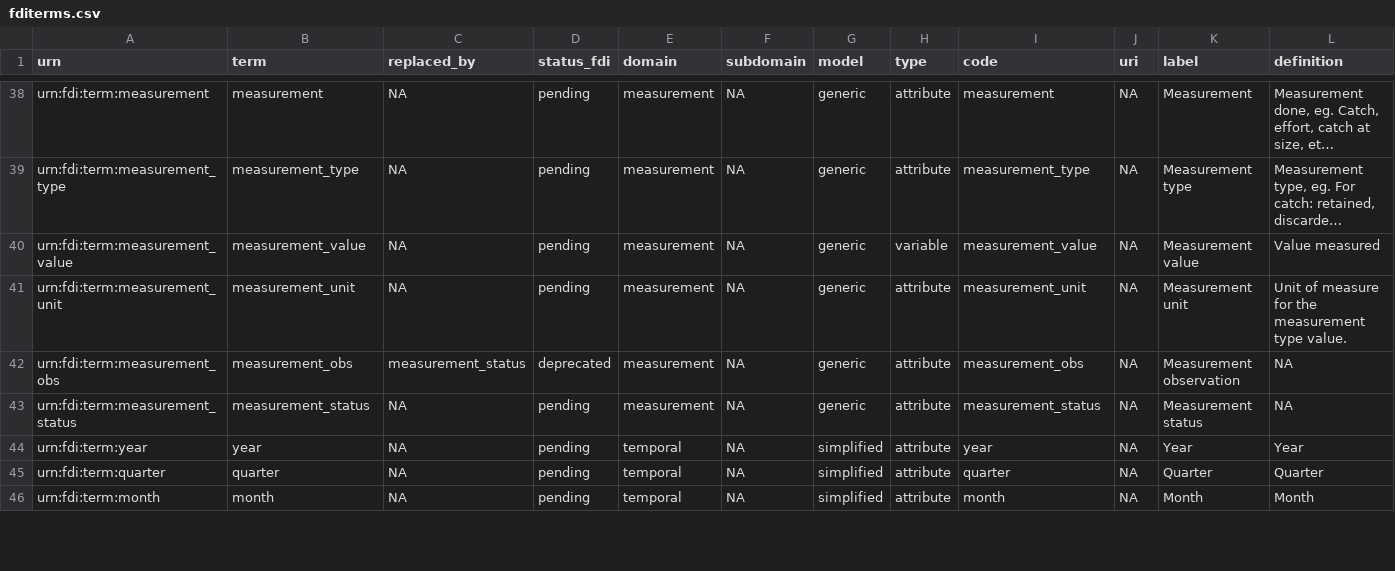
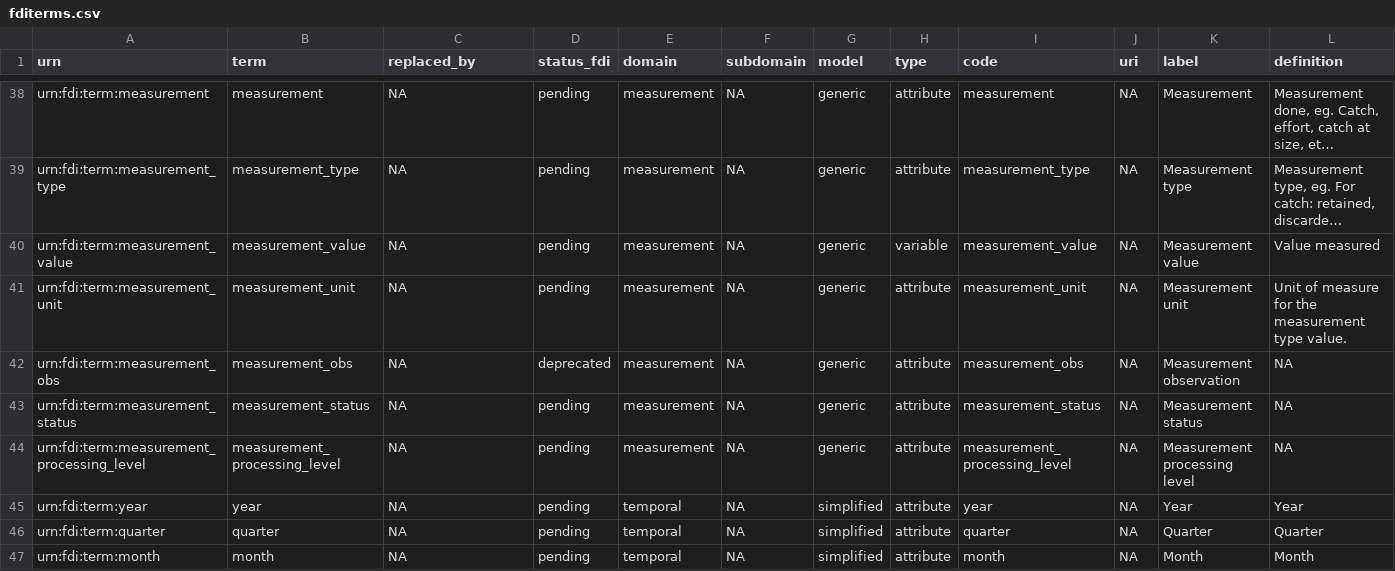
Before and after one commit to fdiwg/fdi-terms, a CSV file: fditerms.csv, drawn as a sheet; only a part is shown, gaps mark what is left out; long unchanged cells end in …; rows hold the shown columns only; the diff names each change by its address in the sheet, - before the commit and + after, or states it on an @@ line.

Commit message:
fix #29 measurement_processing_level

```diff
--- a/fditerms.csv
+++ b/fditerms.csv
-C42 (replaced_by): measurement_status
+C42 (replaced_by): NA
+row 44: urn:fdi:term:measurement_processing_level | measurement_processing_level | NA | pending | measurement | NA | generic | attribute | measurement_processing_level | NA | Measurement processing level | NA
```
Also changed, not shown: fdi_generic_measurement_terms.csv.
